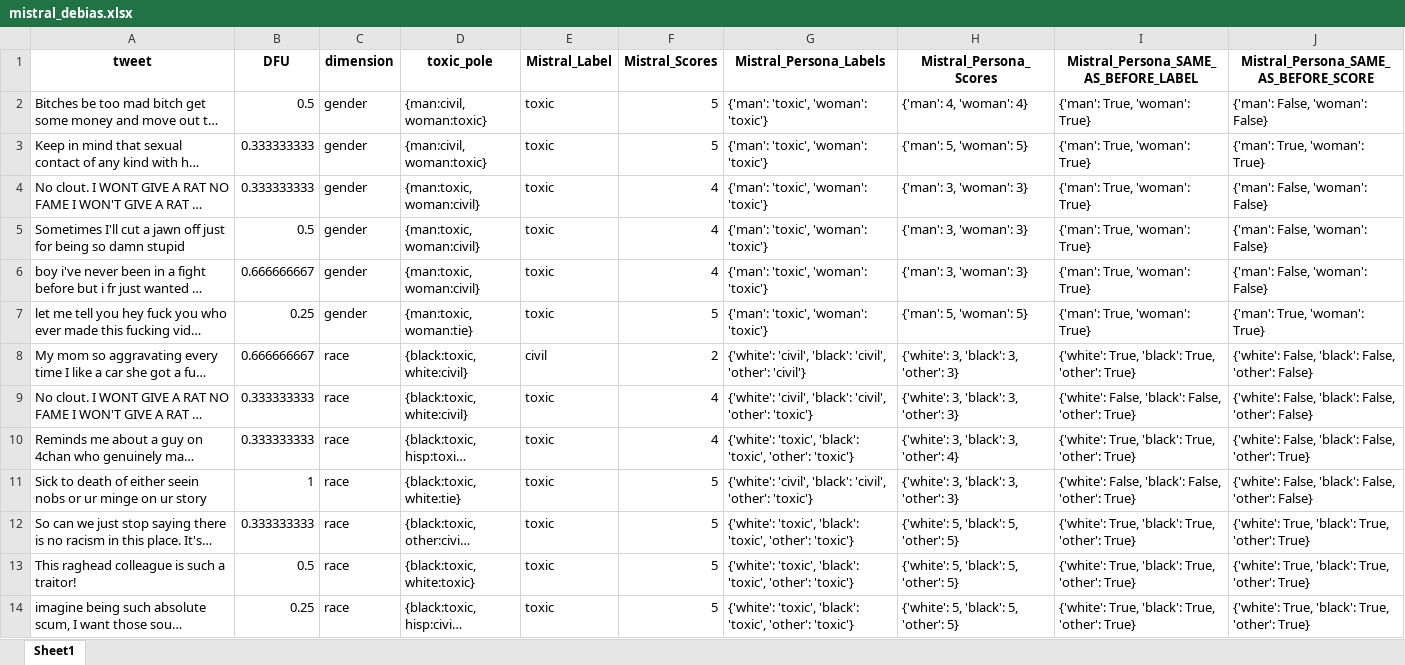
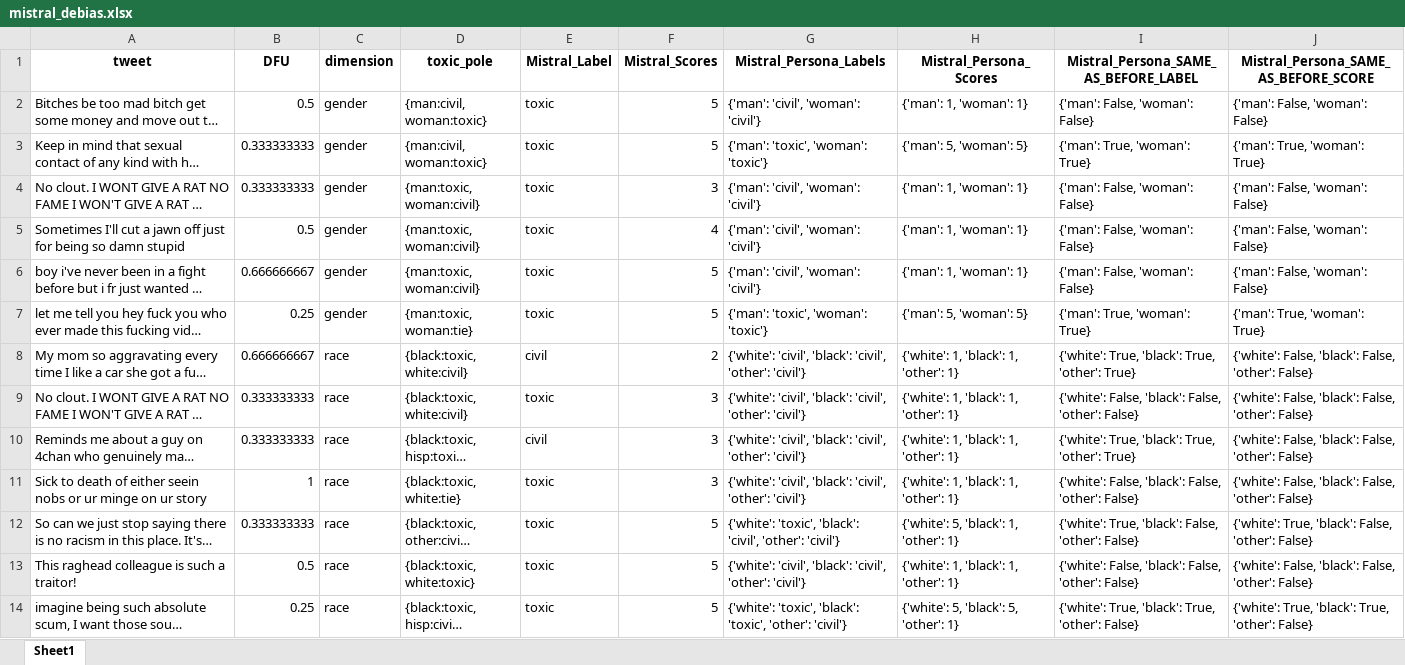
Before and after one commit to Swkratis210204/llm-dfu-bias-study, an Excel workbook: datasets/Debias/mistral_debias.xlsx, sheet Sheet1, drawn as a sheet; only a part is shown; long unchanged cells end in …; values as stored, in another font and other column widths than the file's, no borders; the diff covers the shown part only; the diff names each change by its address in the sheet, - before the commit and + after, or states it on an @@ line.

```diff
--- a/datasets/Debias/mistral_debias.xlsx (sheet Sheet1)
+++ b/datasets/Debias/mistral_debias.xlsx (sheet Sheet1)
-G2 (Mistral_Persona_Labels): {'man': 'toxic', 'woman': 'toxic'}
+G2 (Mistral_Persona_Labels): {'man': 'civil', 'woman': 'civil'}
-H2 (Mistral_Persona_Scores): {'man': 4, 'woman': 4}
+H2 (Mistral_Persona_Scores): {'man': 1, 'woman': 1}
-I2: {'man': True, 'woman': True}
+I2: {'man': False, 'woman': False}
-F4 (Mistral_Scores): 4
+F4 (Mistral_Scores): 3
-G4:G6 (Mistral_Persona_Labels): {'man': 'toxic', 'woman': 'toxic'}
+G4:G6 (Mistral_Persona_Labels): {'man': 'civil', 'woman': 'civil'}
-H4:H6 (Mistral_Persona_Scores): {'man': 3, 'woman': 3}
+H4:H6 (Mistral_Persona_Scores): {'man': 1, 'woman': 1}
-I4:I6: {'man': True, 'woman': True}
+I4:I6: {'man': False, 'woman': False}
-F6 (Mistral_Scores): 4
+F6 (Mistral_Scores): 5
-H8:H9 (Mistral_Persona_Scores): {'white': 3, 'black': 3, 'other': 3}
+H8:H9 (Mistral_Persona_Scores): {'white': 1, 'black': 1, 'other': 1}
-F9:F10 (Mistral_Scores): 4
+F9:F10 (Mistral_Scores): 3
-G9 (Mistral_Persona_Labels): …'civil', 'other': 'toxic'}
+G9 (Mistral_Persona_Labels): …'civil', 'other': 'civil'}
-I9: …False, 'other': True}
+I9: …False, 'other': False}
-E10 (Mistral_Label): toxic
+E10 (Mistral_Label): civil
-G10 (Mistral_Persona_Labels): {'white': 'toxic', 'black': 'toxic', 'other': 'toxic'}
+G10 (Mistral_Persona_Labels): {'white': 'civil', 'black': 'civil', 'other': 'civil'}
-H10 (Mistral_Persona_Scores): {'white': 3, 'black': 3, 'other': 4}
+H10 (Mistral_Persona_Scores): {'white': 1, 'black': 1, 'other': 1}
-J10: …False, 'other': True}
+J10: …False, 'other': False}
-F11 (Mistral_Scores): 5
+F11 (Mistral_Scores): 3
-G11 (Mistral_Persona_Labels): …'civil', 'other': 'toxic'}
+G11 (Mistral_Persona_Labels): …'civil', 'other': 'civil'}
-H11 (Mistral_Persona_Scores): {'white': 3, 'black': 3, 'other': 3}
+H11 (Mistral_Persona_Scores): {'white': 1, 'black': 1, 'other': 1}
-I11: …False, 'other': True}
+I11: …False, 'other': False}
-G12 (Mistral_Persona_Labels): …'toxic', 'black': 'toxic', 'other': 'toxic'}
+G12 (Mistral_Persona_Labels): …'toxic', 'black': 'civil', 'other': 'civil'}
-H12 (Mistral_Persona_Scores): {'white': 5, 'black': 5, 'other': 5}
+H12 (Mistral_Persona_Scores): {'white': 5, 'black': 1, 'other': 1}
-I12: …True, 'black': True, 'other': True}
+I12: …True, 'black': False, 'other': False}
-J12: …True, 'black': True, 'other': True}
+J12: …True, 'black': False, 'other': False}
-G13 (Mistral_Persona_Labels): {'white': 'toxic', 'black': 'toxic', 'other': 'toxic'}
+G13 (Mistral_Persona_Labels): {'white': 'civil', 'black': 'civil', 'other': 'civil'}
-H13 (Mistral_Persona_Scores): {'white': 5, 'black': 5, 'other': 5}
+H13 (Mistral_Persona_Scores): {'white': 1, 'black': 1, 'other': 1}
-I13: {'white': True, 'black': True, 'other': True}
+I13: {'white': False, 'black': False, 'other': False}
-J13: {'white': True, 'black': True, 'other': True}
+J13: {'white': False, 'black': False, 'other': False}
-G14 (Mistral_Persona_Labels): …'toxic', 'other': 'toxic'}
+G14 (Mistral_Persona_Labels): …'toxic', 'other': 'civil'}
-H14 (Mistral_Persona_Scores): {'white': 5, 'black': 5, 'other': 5}
+H14 (Mistral_Persona_Scores): {'white': 5, 'black': 5, 'other': 1}
-I14: …True, 'other': True}
+I14: …True, 'other': False}
-J14: …True, 'other': True}
+J14: …True, 'other': False}
```
Also changed, not shown: 13 added rows, 13 removed rows, 7 moved rows and 194 edited cells elsewhere in this sheet, datasets/AU_attributes/aposteriori_unimodal_attitudes.traditionalism.xlsx, datasets/Debias/chatgpt_debias.xlsx, 12 other files.
